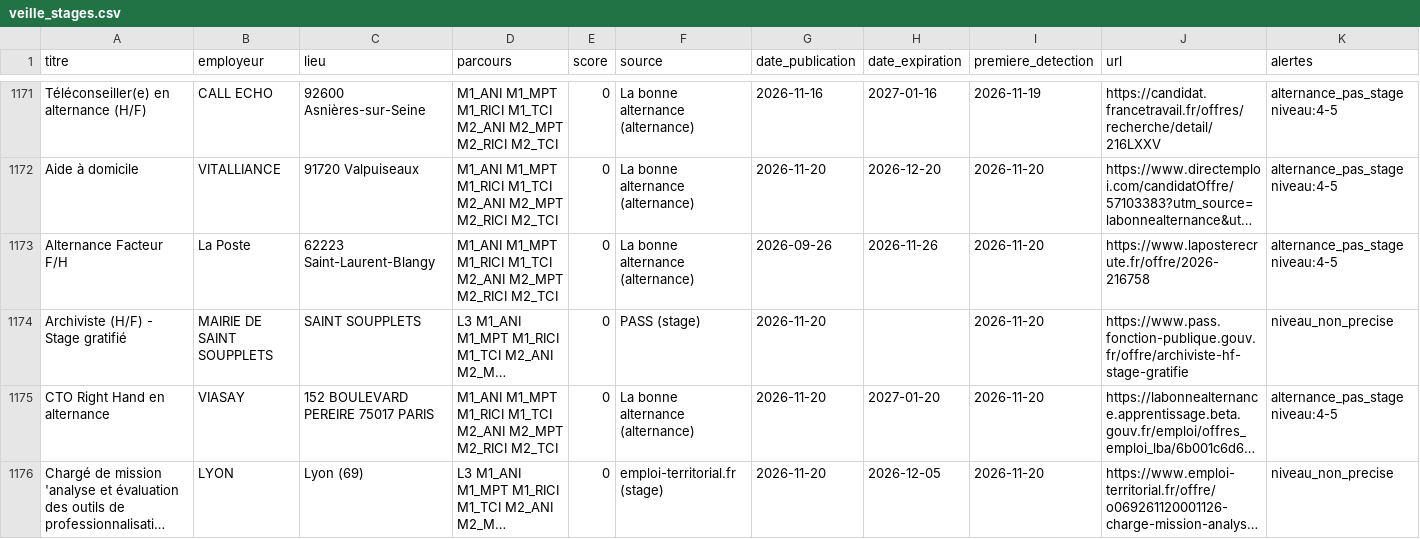
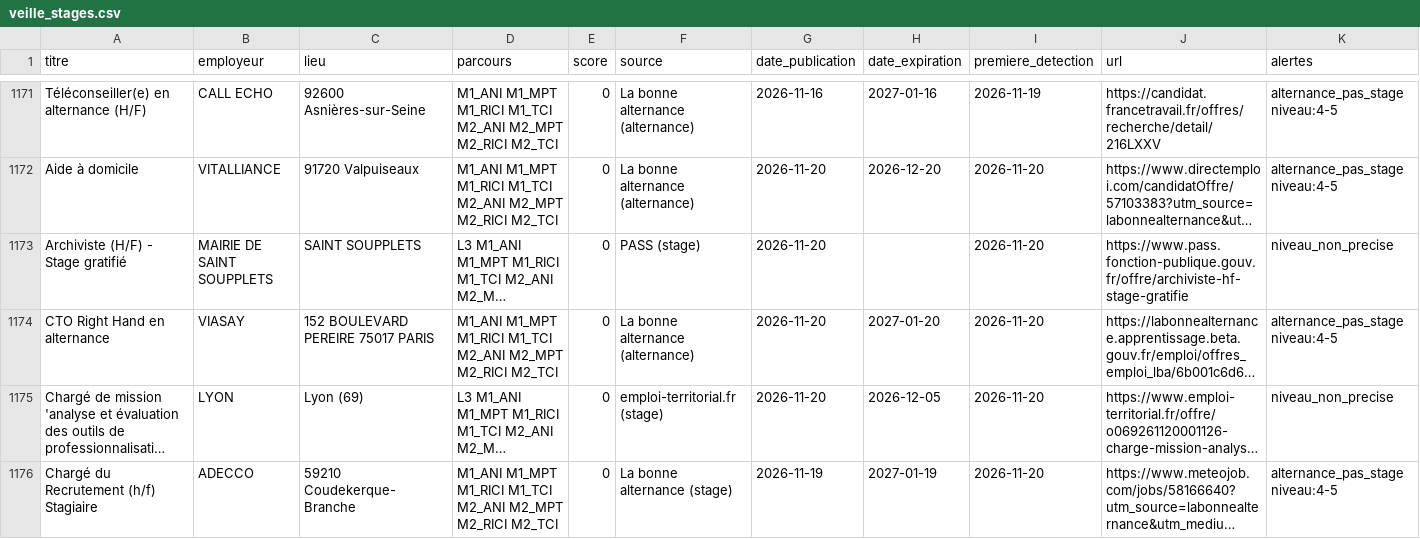
Before and after one commit to domgarci/veille-stages-lea-resultats, a CSV file: veille_stages.csv, drawn as a sheet; only a part is shown, gaps mark what is left out; the shorter side is filled out with more unchanged rows; long unchanged cells end in …; removed rows and columns are numbered as before the commit, all else as after; rows hold the shown columns only; the diff covers the shown part only; the diff names each change by its address in the sheet, - before the commit and + after, or states it on an @@ line.

```diff
--- a/veille_stages.csv
+++ b/veille_stages.csv
-row 1173: Alternance Facteur F/H | La Poste | 62223 Saint-Laurent-Blangy | M1_ANI M1_MPT M1_RICI M1_TCI M2_ANI M2_MPT M2_RICI M2_TCI | 0 | La bonne alternance (alternance) | 2026-09-26 | 2026-11-26 | 2026-11-20 | https://www.laposterecrute.fr/offre/2026-216758 | alternance_pas_stage niveau:4-5
```
Also changed, not shown: 1 added row elsewhere in this file, 2 other files.
